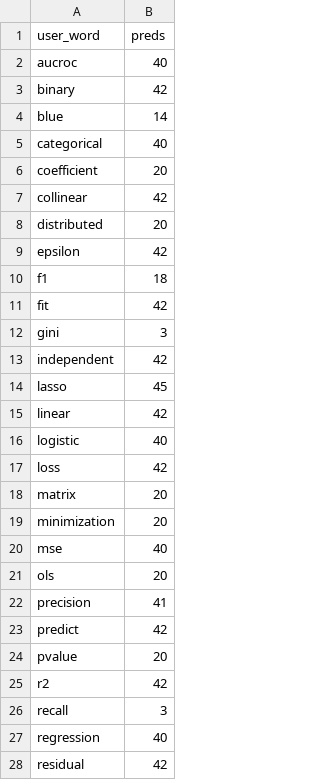
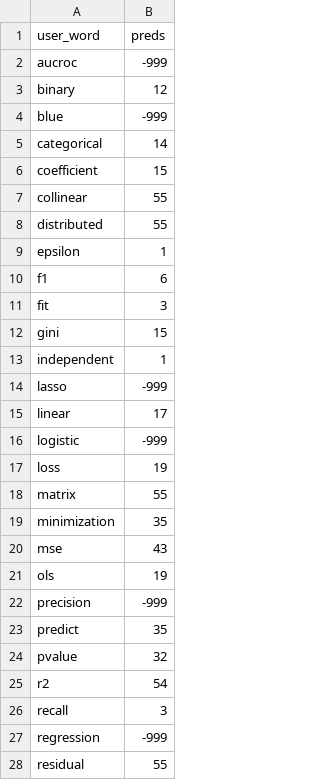
Before and after one commit to KilArtur/shifr_turnstiles, a CSV file: answer.csv, drawn as a sheet; only a part is shown; the diff covers the shown part only.

```diff
--- a/answer.csv
+++ b/answer.csv
@@ -1,28 +1,28 @@
 user_word,preds
-aucroc,40
-binary,42
-blue,14
-categorical,40
-coefficient,20
-collinear,42
-distributed,20
-epsilon,42
-f1,18
-fit,42
-gini,3
-independent,42
-lasso,45
-linear,42
-logistic,40
-loss,42
-matrix,20
-minimization,20
-mse,40
-ols,20
-precision,41
-predict,42
-pvalue,20
-r2,42
+aucroc,-999
+binary,12
+blue,-999
+categorical,14
+coefficient,15
+collinear,55
+distributed,55
+epsilon,1
+f1,6
+fit,3
+gini,15
+independent,1
+lasso,-999
+linear,17
+logistic,-999
+loss,19
+matrix,55
+minimization,35
+mse,43
+ols,19
+precision,-999
+predict,35
+pvalue,32
+r2,54
 recall,3
-regression,40
-residual,42
+regression,-999
+residual,55
```
Also changed, not shown: 7 edited cells elsewhere in this file, 3 other files.
